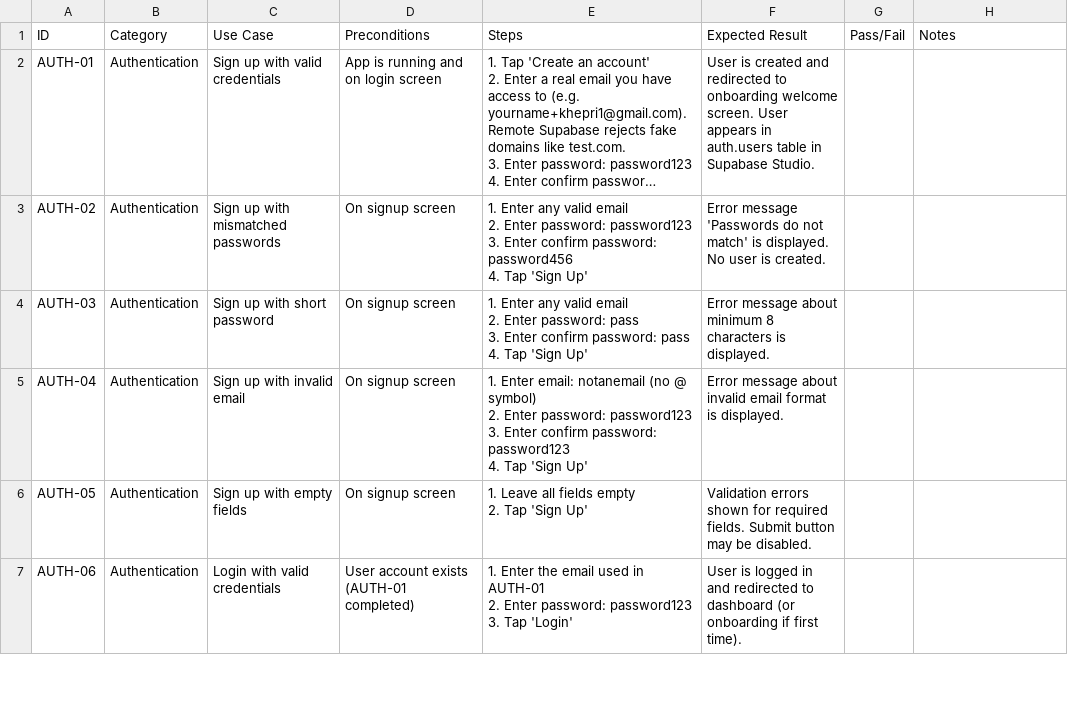
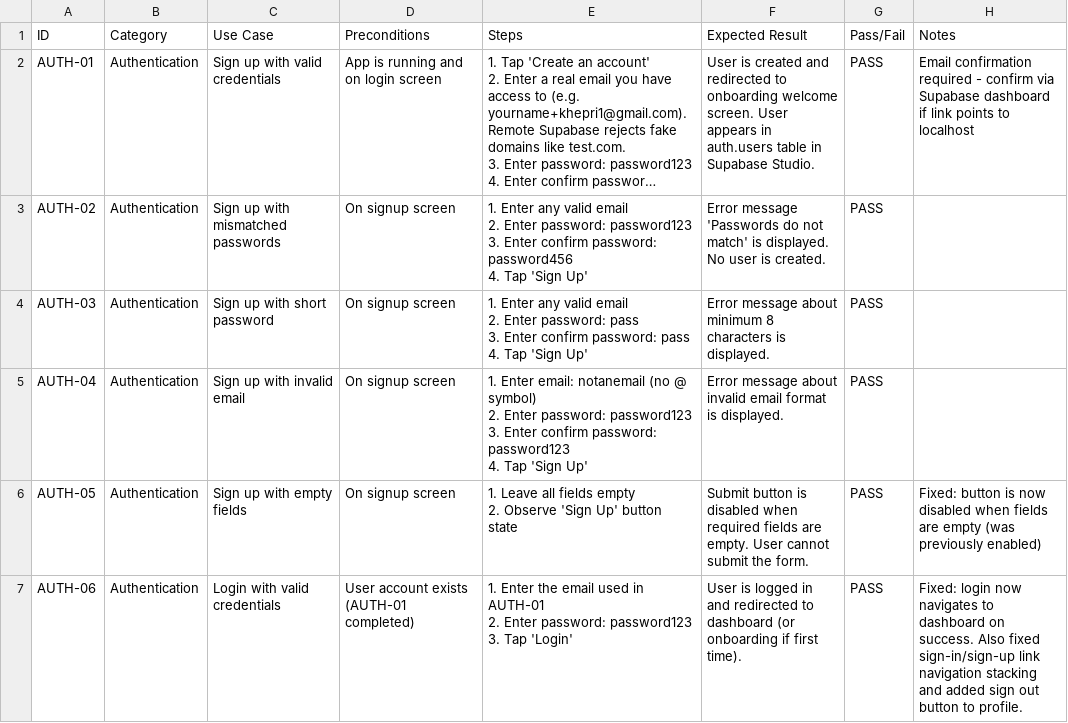
Before and after one commit to bilaltawfic/khepri, a CSV file: docs/testing/manual-test-cases.csv, drawn as a sheet; only a part is shown; long unchanged cells end in …; ↵ is a line break in a cell; the diff covers the shown part only; the diff names each change by its address in the sheet, - before the commit and + after, or states it on an @@ line.

```diff
--- a/docs/testing/manual-test-cases.csv
+++ b/docs/testing/manual-test-cases.csv
-G2:G7 (Pass/Fail): (empty)
+G2:G7 (Pass/Fail): PASS
-H2 (Notes): (empty)
+H2 (Notes): Email confirmation required - confirm via Supabase dashboard if link points to localhost
-E6 (Steps): …empty ↵ 2. Tap 'Sign Up'
+E6 (Steps): …empty ↵ 2. Observe 'Sign Up' button state
-F6 (Expected Result): Validation errors shown for required fields. Submit button may be disabled.
+F6 (Expected Result): Submit button is disabled when required fields are empty. User cannot submit the form.
-H6 (Notes): (empty)
+H6 (Notes): Fixed: button is now disabled when fields are empty (was previously enabled)
-H7 (Notes): (empty)
+H7 (Notes): Fixed: login now navigates to dashboard on success. Also fixed sign-in/sign-up link navigation stacking and added sign out button to profile.
```
Also changed, not shown: 6 edited cells elsewhere in this file, 3 other files.
